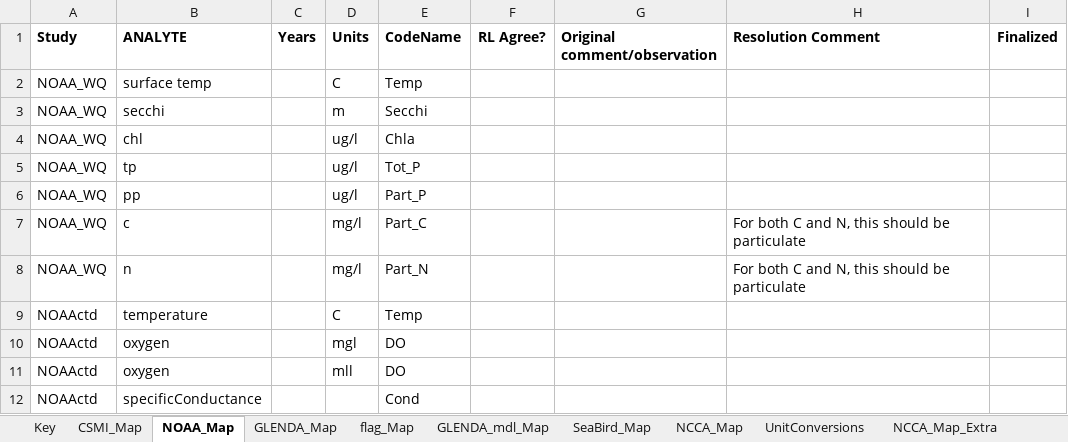
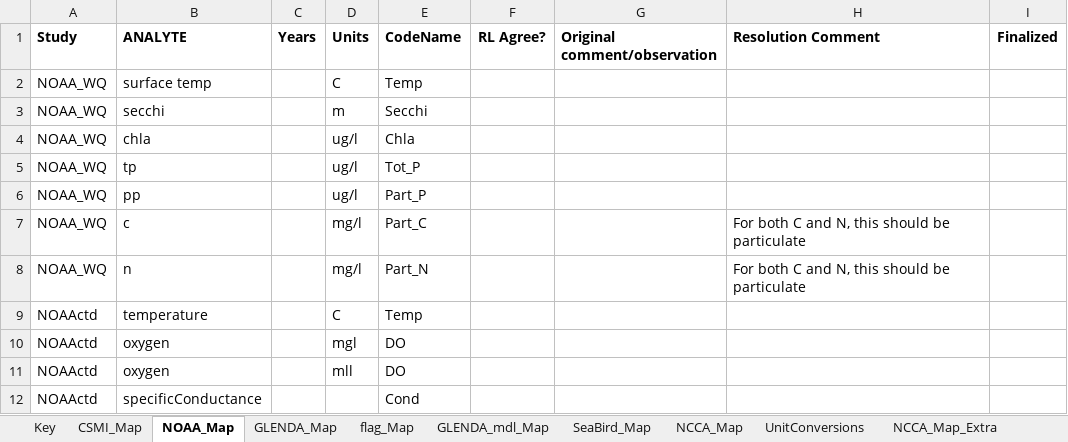
Before and after one commit to kvitense/GL_Data, an Excel workbook: Meta/Analytes3.xlsx, sheet NOAA_Map, drawn as a sheet; values as stored, in another font and other column widths than the file's, no borders; the diff names each change by its address in the sheet, - before the commit and + after, or states it on an @@ line.

Commit message:
updated chla naming

```diff
--- a/Meta/Analytes3.xlsx (sheet NOAA_Map)
+++ b/Meta/Analytes3.xlsx (sheet NOAA_Map)
-B4 (ANALYTE): chl
+B4 (ANALYTE): chla
```
Also changed, not shown: sheet SI conversion Scratchwork.
